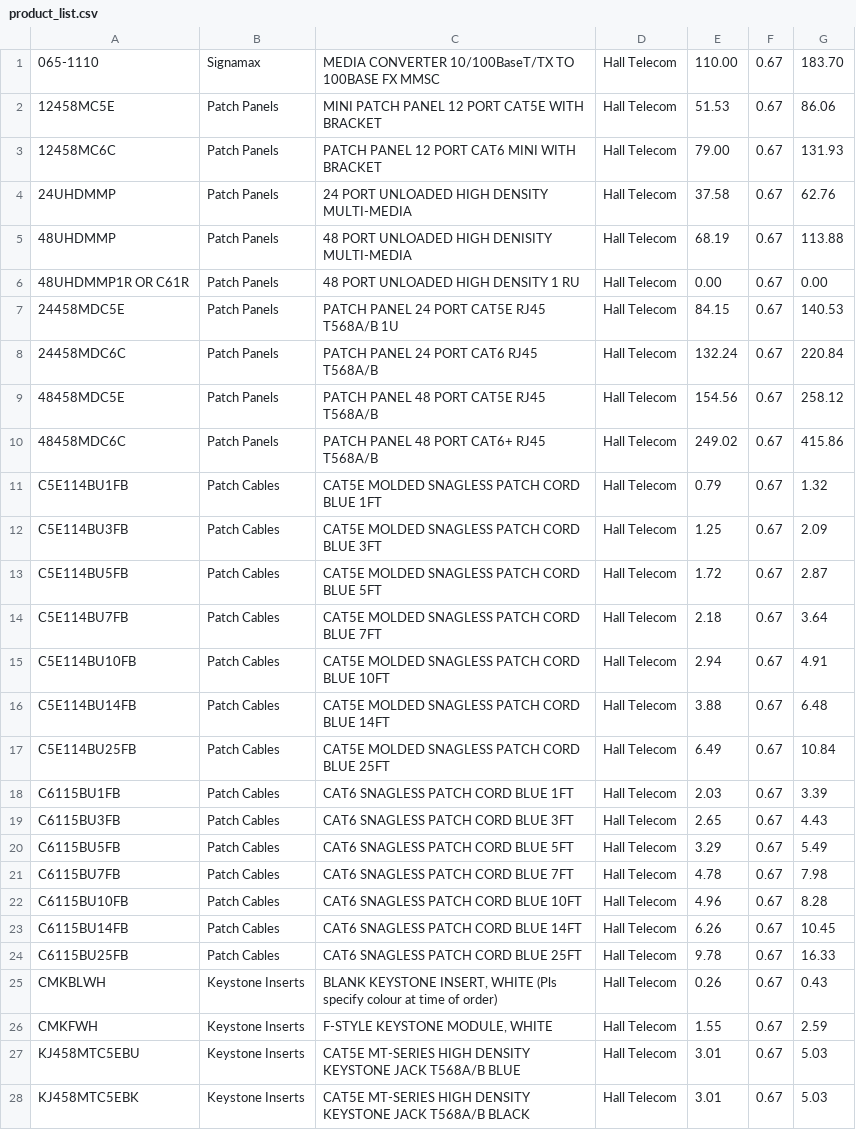
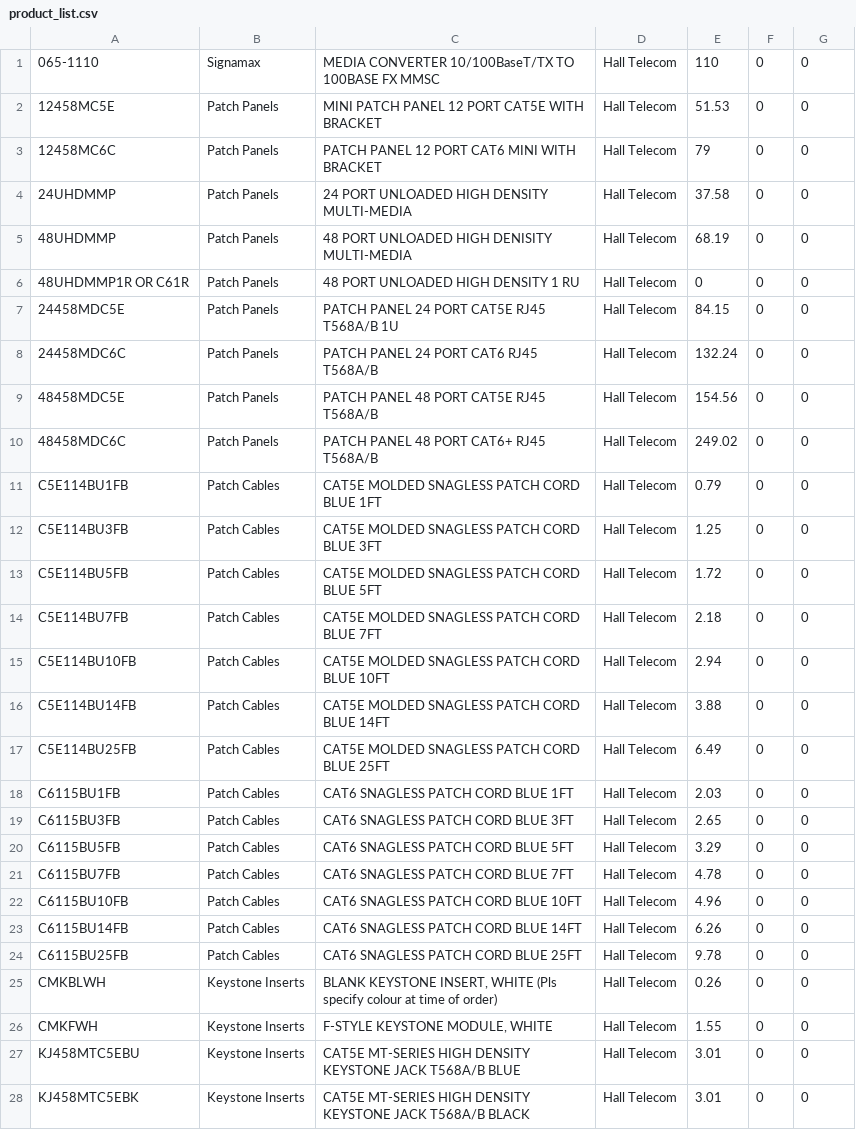
Before and after one commit to JacobKosterman/CableIT, a CSV file: app/src/main/res/raw/product_list.csv, drawn as a sheet; only a part is shown; the diff covers the shown part only.

```diff
--- a/app/src/main/res/raw/product_list.csv
+++ b/app/src/main/res/raw/product_list.csv
@@ -1,28 +1,28 @@
-065-1110|Signamax|MEDIA CONVERTER 10/100BaseT/TX TO 100BASE FX  MMSC|Hall Telecom |110.00|0.67|183.70
-12458MC5E|Patch Panels|MINI PATCH PANEL 12 PORT CAT5E WITH BRACKET|Hall Telecom |51.53|0.67|86.06
-12458MC6C|Patch Panels|PATCH PANEL 12 PORT CAT6 MINI WITH BRACKET|Hall Telecom |79.00|0.67|131.93
-24UHDMMP|Patch Panels|24 PORT UNLOADED HIGH DENSITY MULTI-MEDIA|Hall Telecom |37.58|0.67|62.76
-48UHDMMP|Patch Panels|48 PORT UNLOADED HIGH DENISITY MULTI-MEDIA|Hall Telecom |68.19|0.67|113.88
-48UHDMMP1R OR C61R|Patch Panels|48 PORT UNLOADED HIGH DENSITY 1 RU|Hall Telecom |0.00|0.67|0.00
-24458MDC5E|Patch Panels|PATCH PANEL 24 PORT CAT5E RJ45 T568A/B 1U|Hall Telecom |84.15|0.67|140.53
-24458MDC6C|Patch Panels|PATCH PANEL 24 PORT CAT6 RJ45 T568A/B|Hall Telecom |132.24|0.67|220.84
-48458MDC5E|Patch Panels|PATCH PANEL 48 PORT CAT5E RJ45 T568A/B|Hall Telecom |154.56|0.67|258.12
-48458MDC6C|Patch Panels|PATCH PANEL 48 PORT CAT6+ RJ45 T568A/B|Hall Telecom |249.02|0.67|415.86
-C5E114BU1FB|Patch Cables|CAT5E MOLDED SNAGLESS PATCH CORD BLUE 1FT|Hall Telecom |0.79|0.67|1.32
-C5E114BU3FB|Patch Cables|CAT5E MOLDED SNAGLESS PATCH CORD BLUE 3FT|Hall Telecom |1.25|0.67|2.09
-C5E114BU5FB|Patch Cables|CAT5E MOLDED SNAGLESS PATCH CORD BLUE 5FT|Hall Telecom |1.72|0.67|2.87
-C5E114BU7FB|Patch Cables|CAT5E MOLDED SNAGLESS PATCH CORD BLUE 7FT|Hall Telecom |2.18|0.67|3.64
-C5E114BU10FB|Patch Cables|CAT5E MOLDED SNAGLESS PATCH CORD BLUE 10FT|Hall Telecom |2.94|0.67|4.91
-C5E114BU14FB|Patch Cables|CAT5E MOLDED SNAGLESS PATCH CORD BLUE 14FT|Hall Telecom |3.88|0.67|6.48
-C5E114BU25FB|Patch Cables|CAT5E MOLDED SNAGLESS PATCH CORD BLUE 25FT|Hall Telecom |6.49|0.67|10.84
-C6115BU1FB|Patch Cables|CAT6 SNAGLESS PATCH CORD BLUE 1FT|Hall Telecom |2.03|0.67|3.39
-C6115BU3FB|Patch Cables|CAT6 SNAGLESS PATCH CORD BLUE 3FT|Hall Telecom |2.65|0.67|4.43
-C6115BU5FB|Patch Cables|CAT6 SNAGLESS PATCH CORD BLUE 5FT|Hall Telecom |3.29|0.67|5.49
-C6115BU7FB|Patch Cables|CAT6 SNAGLESS PATCH CORD BLUE 7FT|Hall Telecom |4.78|0.67|7.98
-C6115BU10FB|Patch Cables|CAT6 SNAGLESS PATCH CORD BLUE 10FT|Hall Telecom |4.96|0.67|8.28
-C6115BU14FB|Patch Cables|CAT6 SNAGLESS PATCH CORD BLUE 14FT|Hall Telecom |6.26|0.67|10.45
-C6115BU25FB|Patch Cables|CAT6 SNAGLESS PATCH CORD BLUE 25FT|Hall Telecom |9.78|0.67|16.33
-CMKBLWH|Keystone Inserts|BLANK KEYSTONE INSERT, WHITE  (Pls specify colour at time of order)|Hall Telecom |0.26|0.67|0.43
-CMKFWH|Keystone Inserts|F-STYLE KEYSTONE MODULE, WHITE|Hall Telecom |1.55|0.67|2.59
-KJ458MTC5EBU|Keystone Inserts|CAT5E MT-SERIES HIGH DENSITY KEYSTONE JACK T568A/B BLUE|Hall Telecom |3.01|0.67|5.03
-KJ458MTC5EBK|Keystone Inserts|CAT5E MT-SERIES HIGH DENSITY KEYSTONE JACK T568A/B BLACK|Hall Telecom |3.01|0.67|5.03
+065-1110|Signamax|MEDIA CONVERTER 10/100BaseT/TX TO 100BASE FX  MMSC|Hall Telecom |110|0|0
+12458MC5E|Patch Panels|MINI PATCH PANEL 12 PORT CAT5E WITH BRACKET|Hall Telecom |51.53|0|0
+12458MC6C|Patch Panels|PATCH PANEL 12 PORT CAT6 MINI WITH BRACKET|Hall Telecom |79|0|0
+24UHDMMP|Patch Panels|24 PORT UNLOADED HIGH DENSITY MULTI-MEDIA|Hall Telecom |37.58|0|0
+48UHDMMP|Patch Panels|48 PORT UNLOADED HIGH DENISITY MULTI-MEDIA|Hall Telecom |68.19|0|0
+48UHDMMP1R OR C61R|Patch Panels|48 PORT UNLOADED HIGH DENSITY 1 RU|Hall Telecom |0|0|0
+24458MDC5E|Patch Panels|PATCH PANEL 24 PORT CAT5E RJ45 T568A/B 1U|Hall Telecom |84.15|0|0
+24458MDC6C|Patch Panels|PATCH PANEL 24 PORT CAT6 RJ45 T568A/B|Hall Telecom |132.24|0|0
+48458MDC5E|Patch Panels|PATCH PANEL 48 PORT CAT5E RJ45 T568A/B|Hall Telecom |154.56|0|0
+48458MDC6C|Patch Panels|PATCH PANEL 48 PORT CAT6+ RJ45 T568A/B|Hall Telecom |249.02|0|0
+C5E114BU1FB|Patch Cables|CAT5E MOLDED SNAGLESS PATCH CORD BLUE 1FT|Hall Telecom |0.79|0|0
+C5E114BU3FB|Patch Cables|CAT5E MOLDED SNAGLESS PATCH CORD BLUE 3FT|Hall Telecom |1.25|0|0
+C5E114BU5FB|Patch Cables|CAT5E MOLDED SNAGLESS PATCH CORD BLUE 5FT|Hall Telecom |1.72|0|0
+C5E114BU7FB|Patch Cables|CAT5E MOLDED SNAGLESS PATCH CORD BLUE 7FT|Hall Telecom |2.18|0|0
+C5E114BU10FB|Patch Cables|CAT5E MOLDED SNAGLESS PATCH CORD BLUE 10FT|Hall Telecom |2.94|0|0
+C5E114BU14FB|Patch Cables|CAT5E MOLDED SNAGLESS PATCH CORD BLUE 14FT|Hall Telecom |3.88|0|0
+C5E114BU25FB|Patch Cables|CAT5E MOLDED SNAGLESS PATCH CORD BLUE 25FT|Hall Telecom |6.49|0|0
+C6115BU1FB|Patch Cables|CAT6 SNAGLESS PATCH CORD BLUE 1FT|Hall Telecom |2.03|0|0
+C6115BU3FB|Patch Cables|CAT6 SNAGLESS PATCH CORD BLUE 3FT|Hall Telecom |2.65|0|0
+C6115BU5FB|Patch Cables|CAT6 SNAGLESS PATCH CORD BLUE 5FT|Hall Telecom |3.29|0|0
+C6115BU7FB|Patch Cables|CAT6 SNAGLESS PATCH CORD BLUE 7FT|Hall Telecom |4.78|0|0
+C6115BU10FB|Patch Cables|CAT6 SNAGLESS PATCH CORD BLUE 10FT|Hall Telecom |4.96|0|0
+C6115BU14FB|Patch Cables|CAT6 SNAGLESS PATCH CORD BLUE 14FT|Hall Telecom |6.26|0|0
+C6115BU25FB|Patch Cables|CAT6 SNAGLESS PATCH CORD BLUE 25FT|Hall Telecom |9.78|0|0
+CMKBLWH|Keystone Inserts|BLANK KEYSTONE INSERT, WHITE  (Pls specify colour at time of order)|Hall Telecom |0.26|0|0
+CMKFWH|Keystone Inserts|F-STYLE KEYSTONE MODULE, WHITE|Hall Telecom |1.55|0|0
+KJ458MTC5EBU|Keystone Inserts|CAT5E MT-SERIES HIGH DENSITY KEYSTONE JACK T568A/B BLUE|Hall Telecom |3.01|0|0
+KJ458MTC5EBK|Keystone Inserts|CAT5E MT-SERIES HIGH DENSITY KEYSTONE JACK T568A/B BLACK|Hall Telecom |3.01|0|0
```
Also changed, not shown: 103 edited cells elsewhere in this file, 27 other files.
